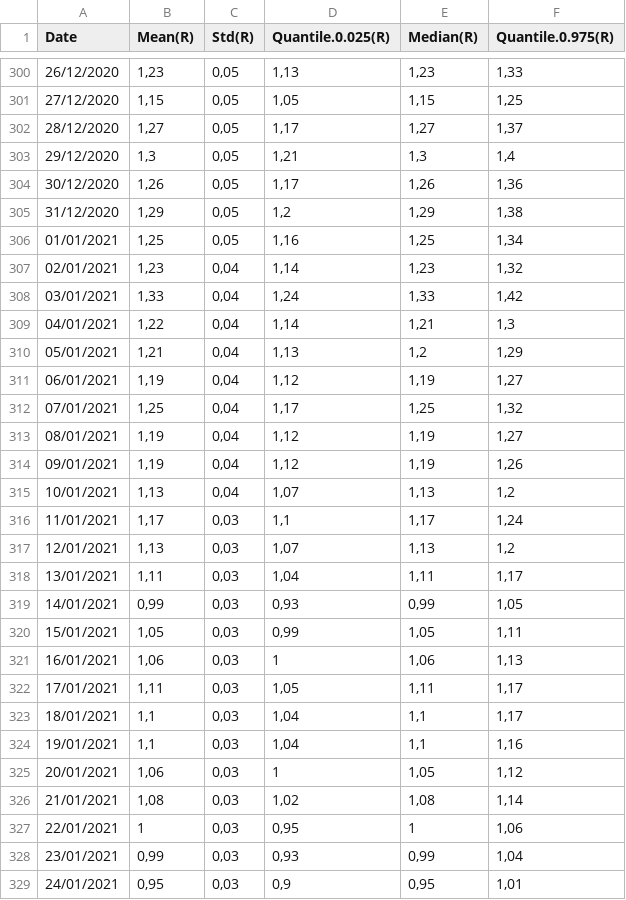
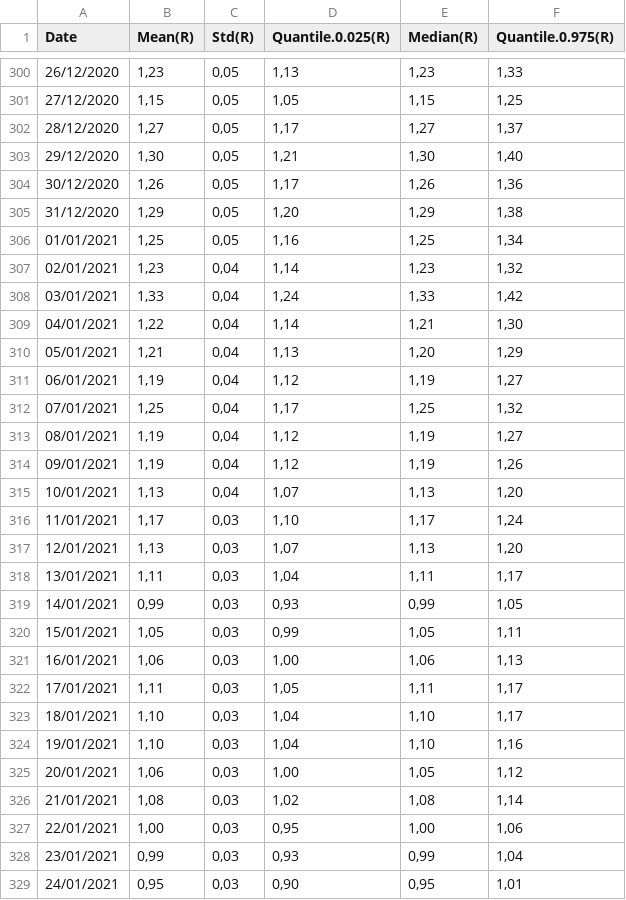
Before and after one commit to icane/covid19-rho, a CSV file: rho.csv, drawn as a sheet; only a part is shown, gaps mark what is left out; the diff covers the shown part only.

```diff
--- a/rho.csv
+++ b/rho.csv
@@ -302,5 +302,5 @@ Date;Mean(R);Std(R);Quantile.0.025(R);Median(R);Quantile.0.975(R)
 28/12/2020;1,27;0,05;1,17;1,27;1,37
-29/12/2020;1,3;0,05;1,21;1,3;1,4
+29/12/2020;1,30;0,05;1,21;1,30;1,40
 30/12/2020;1,26;0,05;1,17;1,26;1,36
-31/12/2020;1,29;0,05;1,2;1,29;1,38
+31/12/2020;1,29;0,05;1,20;1,29;1,38
 01/01/2021;1,25;0,05;1,16;1,25;1,34
@@ -308,4 +308,4 @@ Date;Mean(R);Std(R);Quantile.0.025(R);Median(R);Quantile.0.975(R)
 03/01/2021;1,33;0,04;1,24;1,33;1,42
-04/01/2021;1,22;0,04;1,14;1,21;1,3
-05/01/2021;1,21;0,04;1,13;1,2;1,29
+04/01/2021;1,22;0,04;1,14;1,21;1,30
+05/01/2021;1,21;0,04;1,13;1,20;1,29
 06/01/2021;1,19;0,04;1,12;1,19;1,27
@@ -314,5 +314,5 @@ Date;Mean(R);Std(R);Quantile.0.025(R);Median(R);Quantile.0.975(R)
 09/01/2021;1,19;0,04;1,12;1,19;1,26
-10/01/2021;1,13;0,04;1,07;1,13;1,2
-11/01/2021;1,17;0,03;1,1;1,17;1,24
-12/01/2021;1,13;0,03;1,07;1,13;1,2
+10/01/2021;1,13;0,04;1,07;1,13;1,20
+11/01/2021;1,17;0,03;1,10;1,17;1,24
+12/01/2021;1,13;0,03;1,07;1,13;1,20
 13/01/2021;1,11;0,03;1,04;1,11;1,17
@@ -320,10 +320,10 @@ Date;Mean(R);Std(R);Quantile.0.025(R);Median(R);Quantile.0.975(R)
 15/01/2021;1,05;0,03;0,99;1,05;1,11
-16/01/2021;1,06;0,03;1;1,06;1,13
+16/01/2021;1,06;0,03;1,00;1,06;1,13
 17/01/2021;1,11;0,03;1,05;1,11;1,17
-18/01/2021;1,1;0,03;1,04;1,1;1,17
-19/01/2021;1,1;0,03;1,04;1,1;1,16
-20/01/2021;1,06;0,03;1;1,05;1,12
+18/01/2021;1,10;0,03;1,04;1,10;1,17
+19/01/2021;1,10;0,03;1,04;1,10;1,16
+20/01/2021;1,06;0,03;1,00;1,05;1,12
 21/01/2021;1,08;0,03;1,02;1,08;1,14
-22/01/2021;1;0,03;0,95;1;1,06
+22/01/2021;1,00;0,03;0,95;1,00;1,06
 23/01/2021;0,99;0,03;0,93;0,99;1,04
-24/01/2021;0,95;0,03;0,9;0,95;1,01
+24/01/2021;0,95;0,03;0,90;0,95;1,01
```
Also changed, not shown: 1 added row and 142 edited cells elsewhere in this file.
